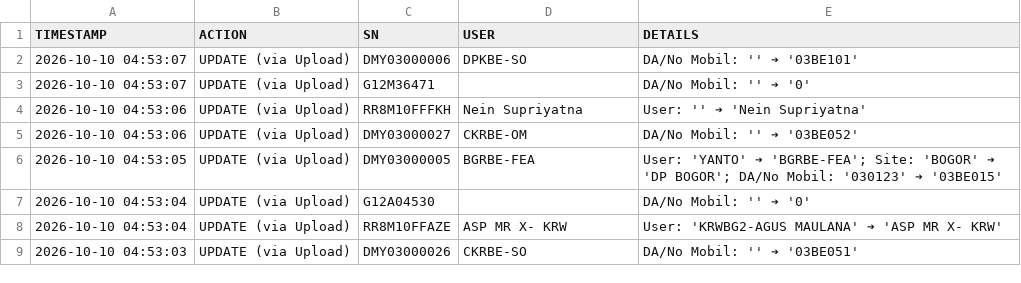
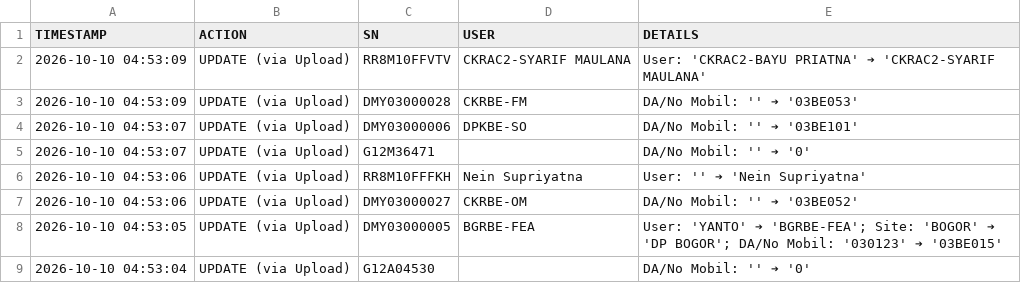
Before and after one commit to ranzfe/it-asset-management, a CSV file: history_log.csv, drawn as a sheet; only a part is shown; the shorter side is filled out with more unchanged rows.

Commit message:
Auto-update history log: 2026-10-10 04:53:09

```diff
--- a/history_log.csv
+++ b/history_log.csv
@@ -1,2 +1,4 @@
 TIMESTAMP,ACTION,SN,USER,DETAILS
+2026-10-10 04:53:09,UPDATE (via Upload),RR8M10FFVTV,CKRAC2-SYARIF MAULANA,User: 'CKRAC2-BAYU PRIATNA' ➔ 'CKRAC2-SYARIF MAULANA'
+2026-10-10 04:53:09,UPDATE (via Upload),DMY03000028,CKRBE-FM,DA/No Mobil: '' ➔ '03BE053'
 2026-10-10 04:53:07,UPDATE (via Upload),DMY03000006,DPKBE-SO,DA/No Mobil: '' ➔ '03BE101'
```
